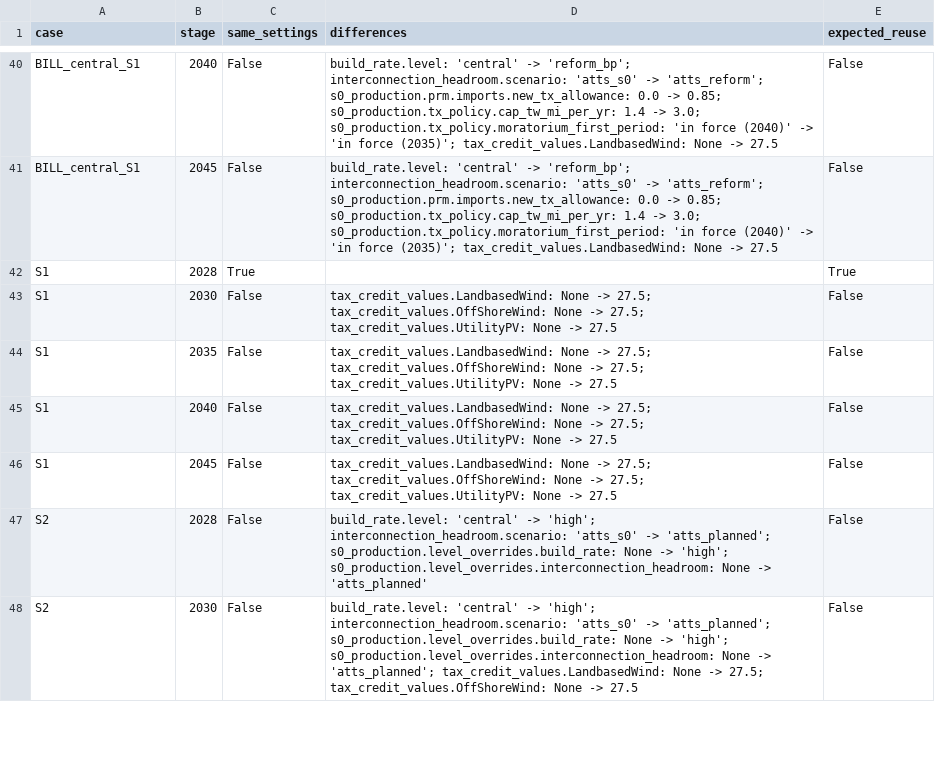
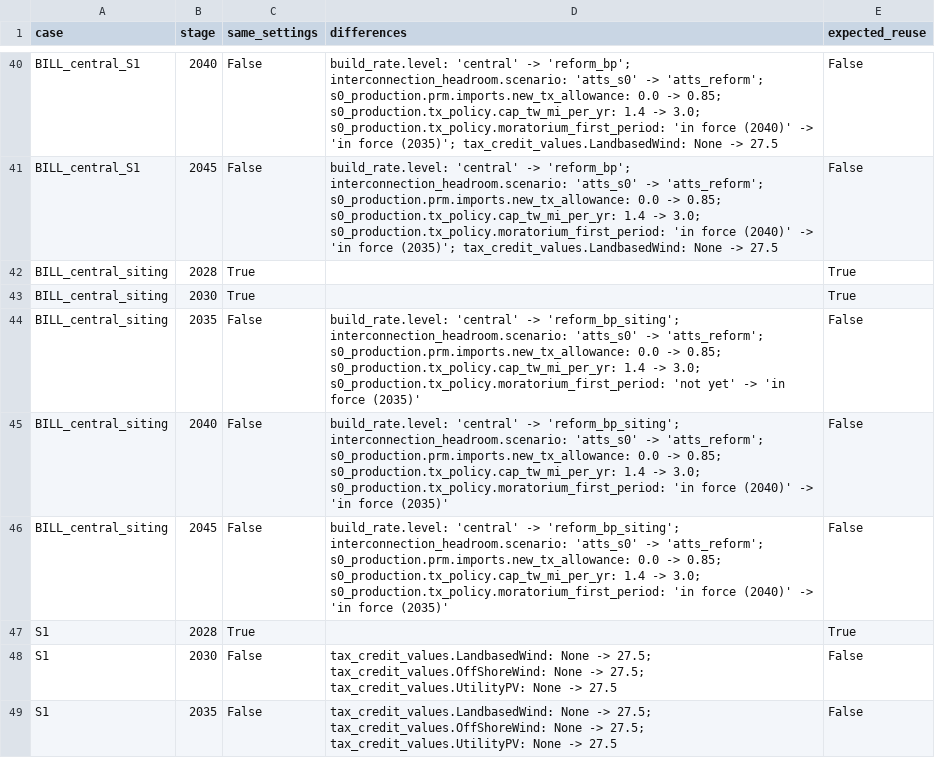
Before and after one commit to TMBrindle/Switch-USA-EDF, a CSV file: s0_workflow/data/chain_reuse_expected.csv, drawn as a sheet; only a part is shown, gaps mark what is left out; the shorter side is filled out with more unchanged rows.

```diff
--- a/s0_workflow/data/chain_reuse_expected.csv
+++ b/s0_workflow/data/chain_reuse_expected.csv
@@ -41,2 +41,7 @@ BILL_central_S1,2040,False,build_rate.level: 'central' -> 'reform_bp'; interconn
 BILL_central_S1,2045,False,build_rate.level: 'central' -> 'reform_bp'; interconnection_headroom.scenario: 'atts_s0' -> 'atts_reform'; s0_production.prm.imports.new_tx_allowance: 0.0 -> 0.85; s0_production.tx_policy.cap_tw_mi_per_yr: 1.4 -> 3.0; s0_production.tx_policy.moratorium_first_period: 'in force (2040)' -> 'in force (2035)'; tax_credit_values.LandbasedWind: None -> 27.5,False
+BILL_central_siting,2028,True,,True
+BILL_central_siting,2030,True,,True
+BILL_central_siting,2035,False,build_rate.level: 'central' -> 'reform_bp_siting'; interconnection_headroom.scenario: 'atts_s0' -> 'atts_reform'; s0_production.prm.imports.new_tx_allowance: 0.0 -> 0.85; s0_production.tx_policy.cap_tw_mi_per_yr: 1.4 -> 3.0; s0_production.tx_policy.moratorium_first_period: 'not yet' -> 'in force (2035)',False
+BILL_central_siting,2040,False,build_rate.level: 'central' -> 'reform_bp_siting'; interconnection_headroom.scenario: 'atts_s0' -> 'atts_reform'; s0_production.prm.imports.new_tx_allowance: 0.0 -> 0.85; s0_production.tx_policy.cap_tw_mi_per_yr: 1.4 -> 3.0; s0_production.tx_policy.moratorium_first_period: 'in force (2040)' -> 'in force (2035)',False
+BILL_central_siting,2045,False,build_rate.level: 'central' -> 'reform_bp_siting'; interconnection_headroom.scenario: 'atts_s0' -> 'atts_reform'; s0_production.prm.imports.new_tx_allowance: 0.0 -> 0.85; s0_production.tx_policy.cap_tw_mi_per_yr: 1.4 -> 3.0; s0_production.tx_policy.moratorium_first_period: 'in force (2040)' -> 'in force (2035)',False
 S1,2028,True,,True
```
Also changed, not shown: pg/extra_inputs/scenario_inputs.csv, 17 other files.
